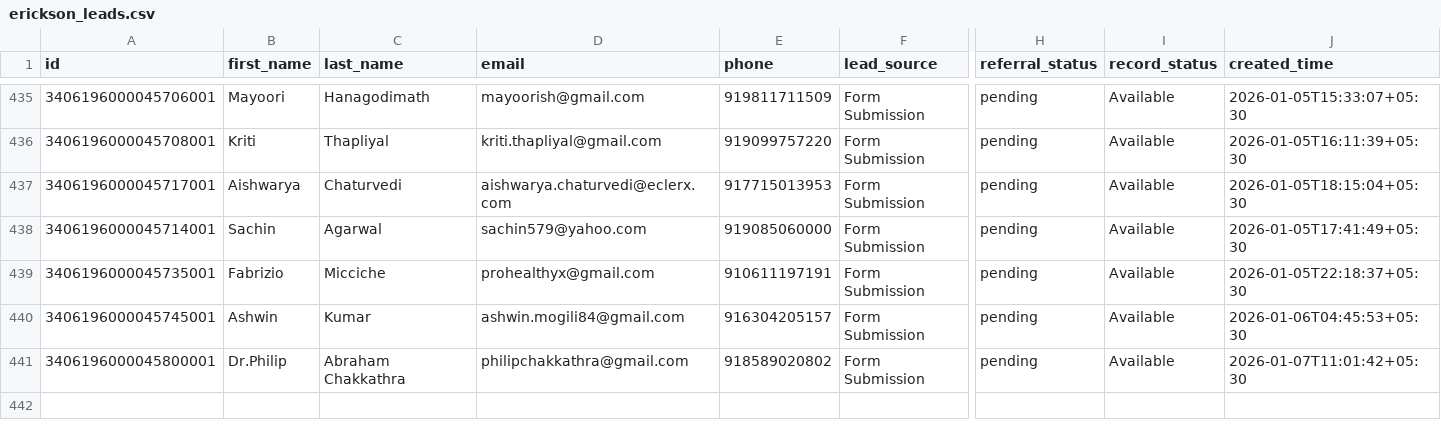
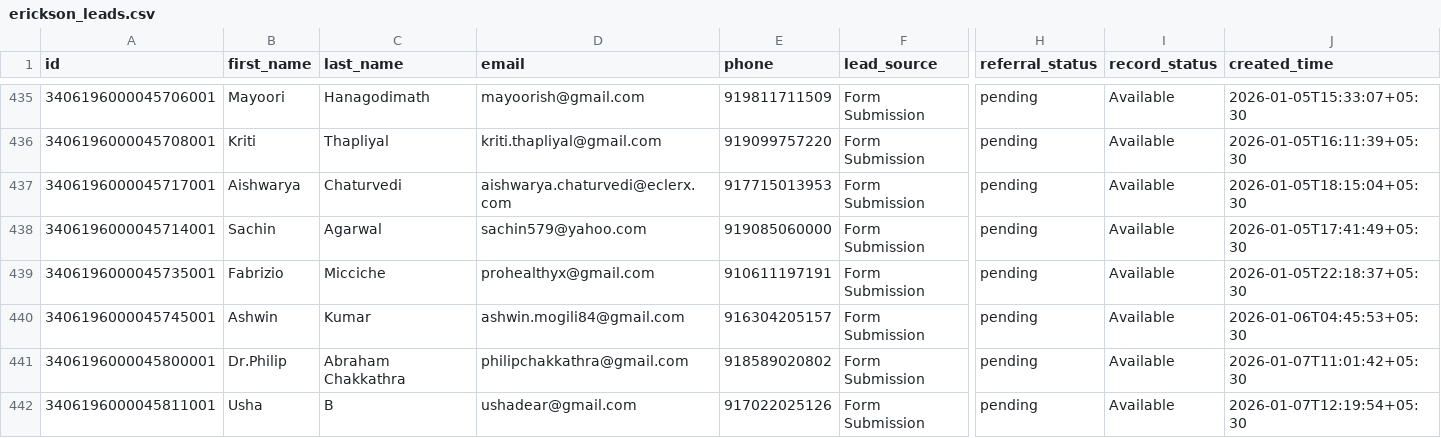
Before and after one commit to navneet-xmonks/leads, a CSV file: erickson_leads.csv, drawn as a sheet; only a part is shown, gaps mark what is left out; rows hold the shown columns only; the diff names each change by its address in the sheet, - before the commit and + after, or states it on an @@ line.

```diff
--- a/erickson_leads.csv
+++ b/erickson_leads.csv
+row 442: 3406196000045811001 | Usha | B | ushadear@gmail.com | 917022025126 | Form Submission | pending | Available | 2026-01-07T12:19:54+05:30
```
Also changed, not shown: 2 other files.
